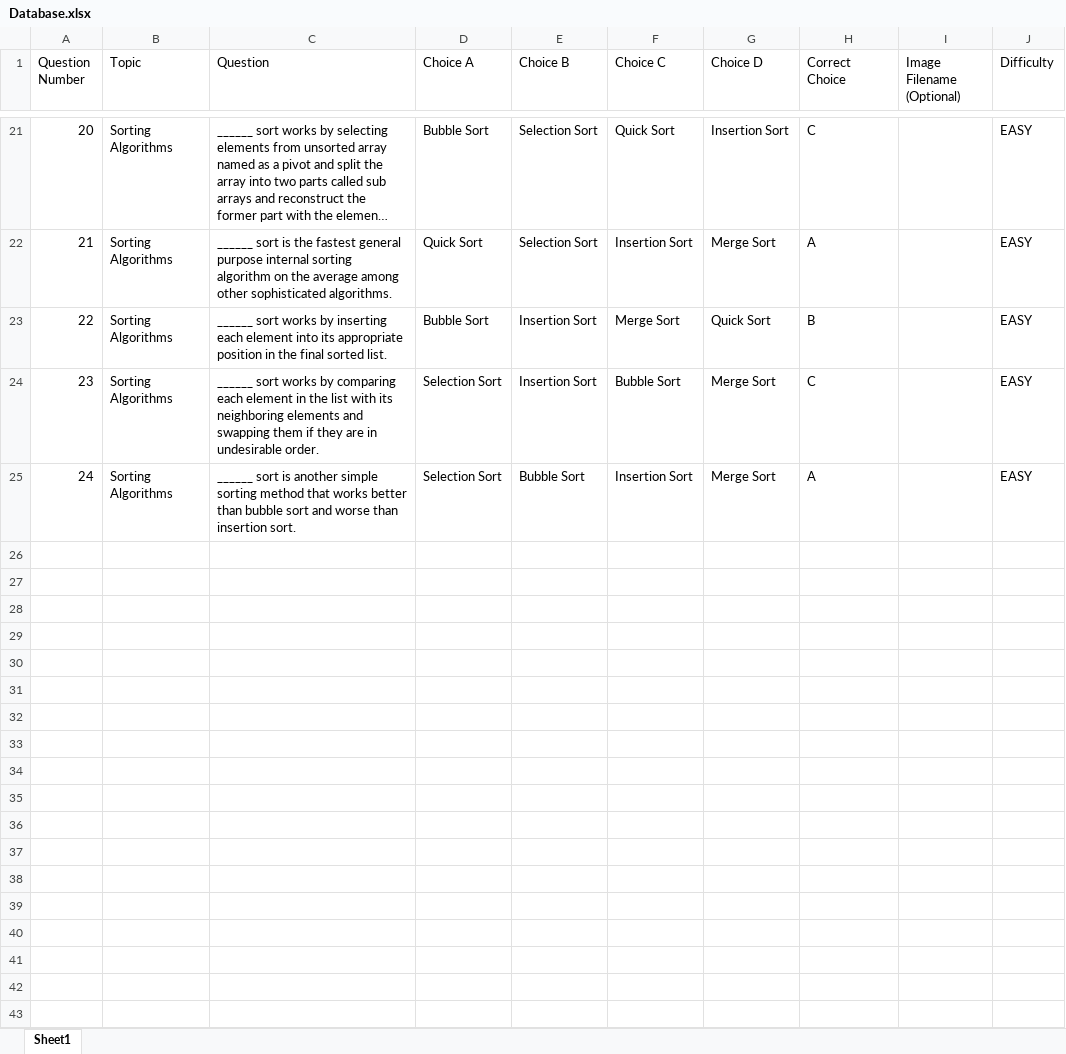
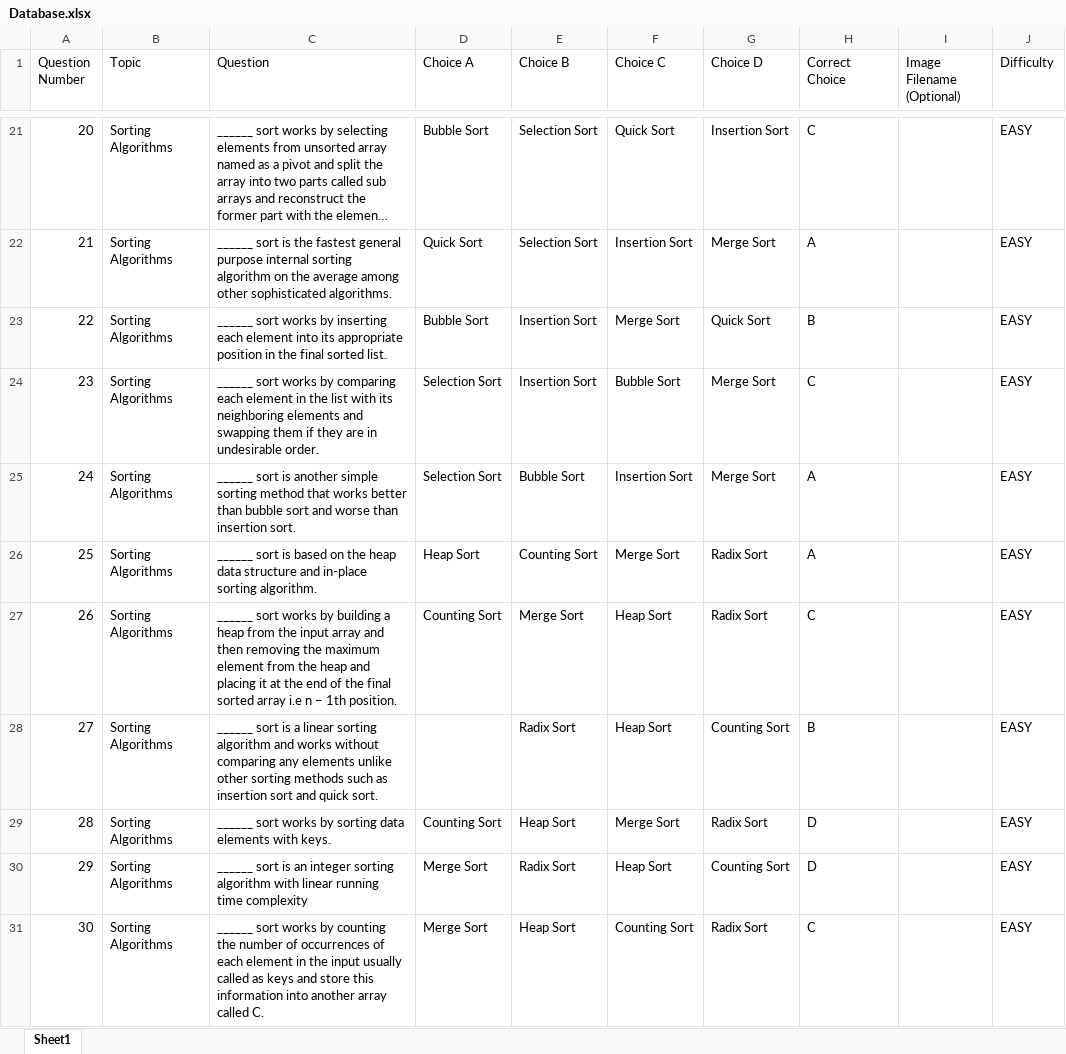
Before and after one commit to nadelacruz/game-database, an Excel workbook: Database.xlsx, sheet Sheet1, drawn as a sheet; only a part is shown, gaps mark what is left out; long unchanged cells end in …; values as stored, in another font and other column widths than the file's, no borders; the diff names each change by its address in the sheet, - before the commit and + after, or states it on an @@ line.

Commit message:
Added questions 25-30.

```diff
--- a/Database.xlsx (sheet Sheet1)
+++ b/Database.xlsx (sheet Sheet1)
+row 26: 25 | Sorting Algorithms | ______ sort is based on the heap data structure and in-place sorting algorithm. | Heap Sort | Counting Sort | Merge Sort | Radix Sort | A |  | EASY
+row 27: 26 | Sorting Algorithms | ______ sort works by building a heap from the input array and then removing the maximum element from the heap and placing it at the end of the final sorted array i.e n − 1th position. | Counting Sort | Merge Sort | Heap Sort | Radix Sort | C |  | EASY
+row 28: 27 | Sorting Algorithms | ______ sort is a linear sorting algorithm and works without comparing any elements unlike other sorting methods such as insertion sort and quick sort. |  | Radix Sort | Heap Sort | Counting Sort | B |  | EASY
+row 29: 28 | Sorting Algorithms | ______ sort works by sorting data elements with keys. | Counting Sort | Heap Sort | Merge Sort | Radix Sort | D |  | EASY
+row 30: 29 | Sorting Algorithms | ______ sort is an integer sorting algorithm with linear running time complexity | Merge Sort | Radix Sort | Heap Sort | Counting Sort | D |  | EASY
+row 31: 30 | Sorting Algorithms | ______ sort works by counting the number of occurrences of each element in the input usually called as keys and store this information into another array called C. | Merge Sort | Heap Sort | Counting Sort | Radix Sort | C |  | EASY
```
Also changed, not shown: 1 other file.
